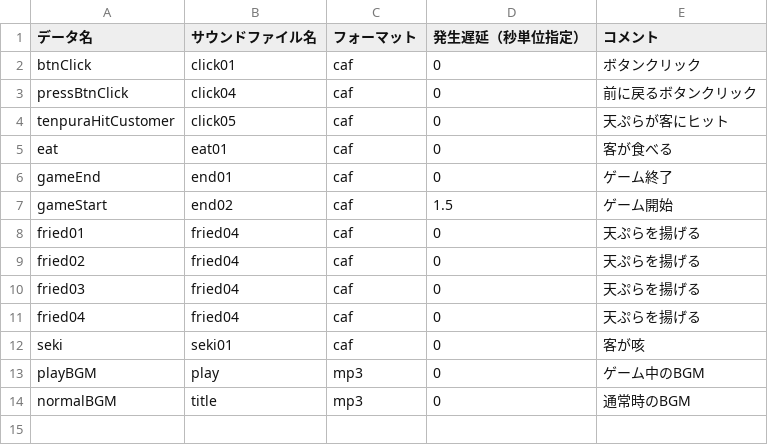
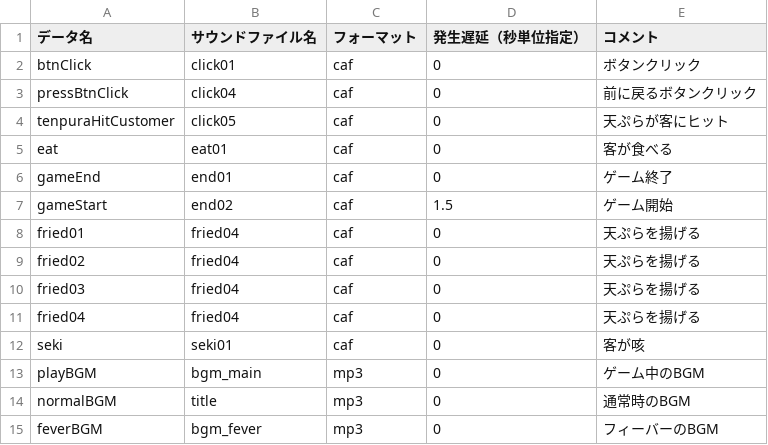
Before and after one commit to kuronokurujp/tenpura_ios, a CSV file: tenpura/Resources/data/soundListData.csv, drawn as a sheet.

```diff
--- a/tenpura/Resources/data/soundListData.csv
+++ b/tenpura/Resources/data/soundListData.csv
@@ -12,3 +12,4 @@ fried04,fried04,caf,0,天ぷらを揚げる
 seki,seki01,caf,0,客が咳
-playBGM,play,mp3,0,ゲーム中のBGM
+playBGM,bgm_main,mp3,0,ゲーム中のBGM
 normalBGM,title,mp3,0,通常時のBGM
+feverBGM,bgm_fever,mp3,0,フィーバーのBGM
```
Also changed, not shown: 10 other files.
